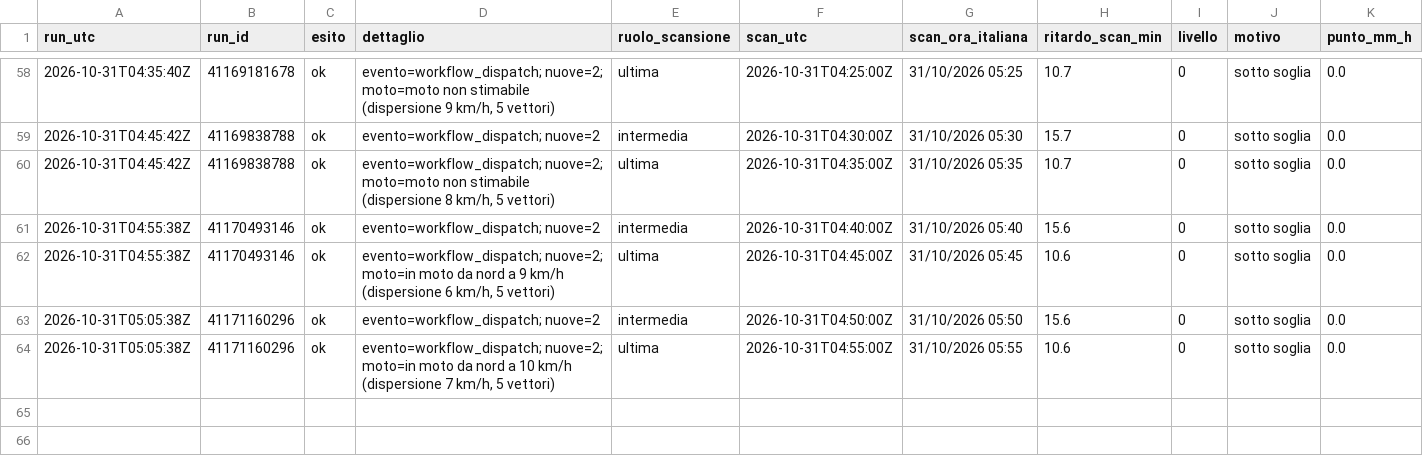
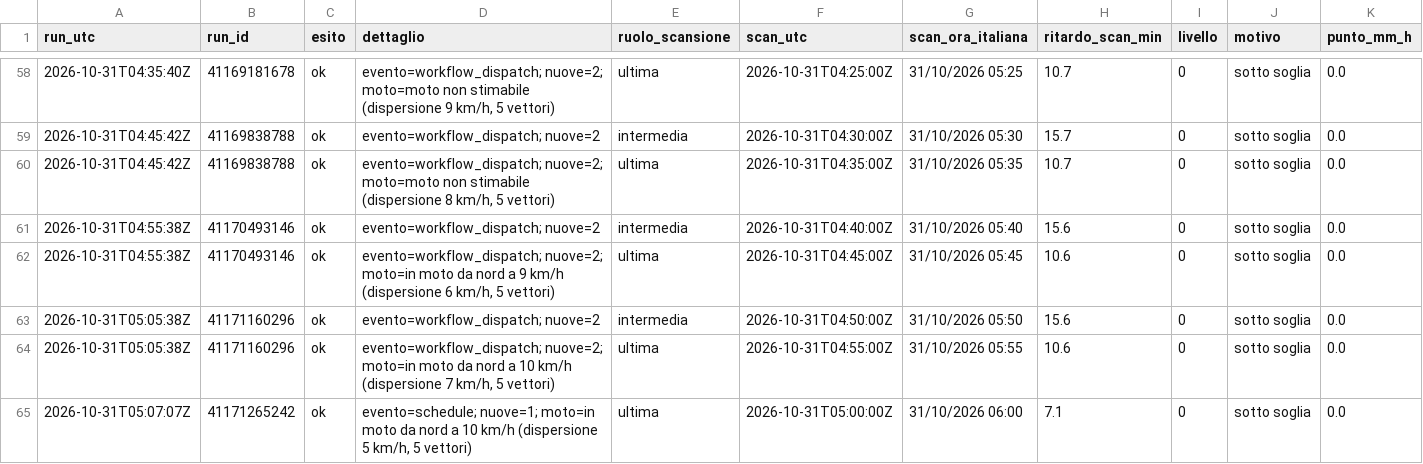
Before and after one commit to lapresentazione/nowcasting-conversano-public, a CSV file: registro/2026/2026-10-31.csv, drawn as a sheet; only a part is shown, gaps mark what is left out; rows hold the shown columns only; the diff names each change by its address in the sheet, - before the commit and + after, or states it on an @@ line.

```diff
--- a/registro/2026/2026-10-31.csv
+++ b/registro/2026/2026-10-31.csv
+row 65: 2026-10-31T05:07:07Z | 41171265242 | ok | evento=schedule; nuove=1; moto=in moto da nord a 10 km/h (dispersione 5 km/h, 5 vettori) | ultima | 2026-10-31T05:00:00Z | 31/10/2026 06:00 | 7.1 | 0 | sotto soglia | 0.0
```
